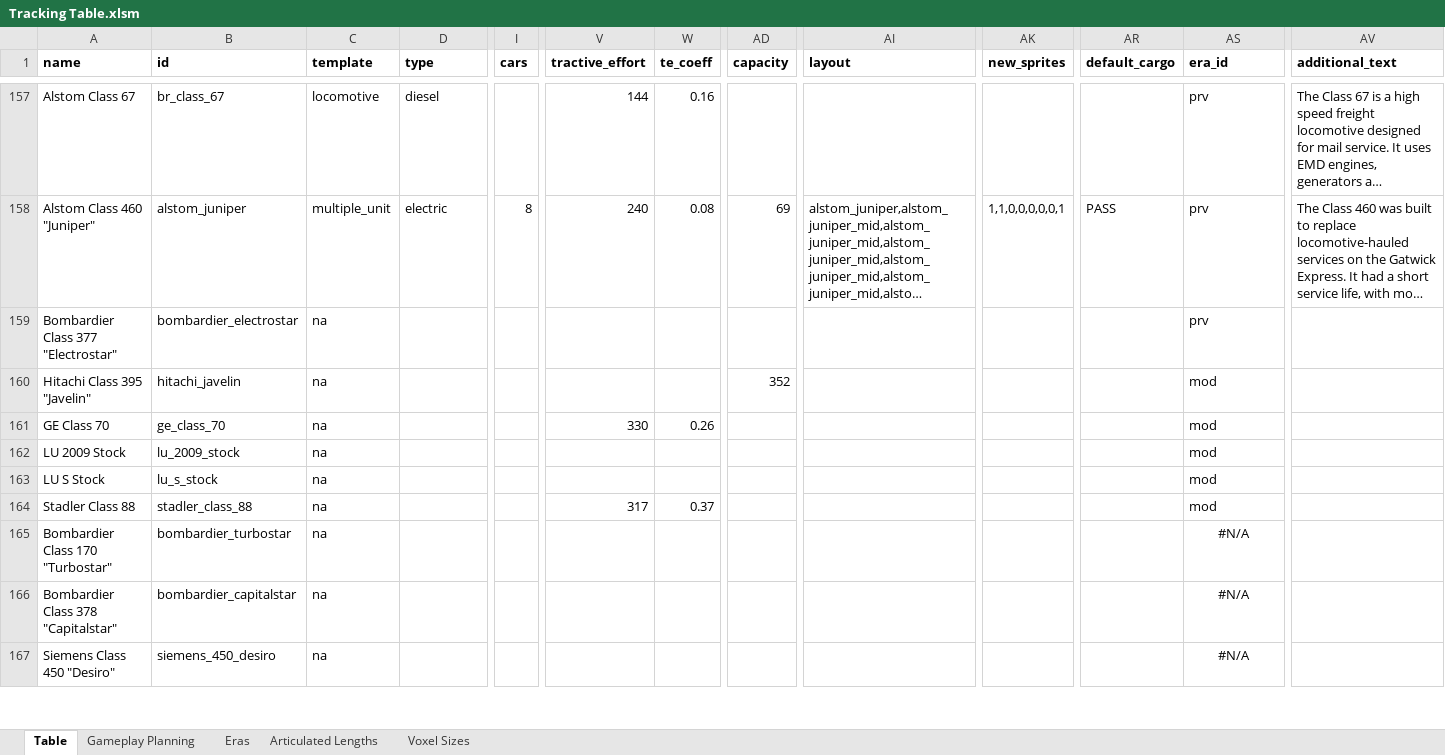
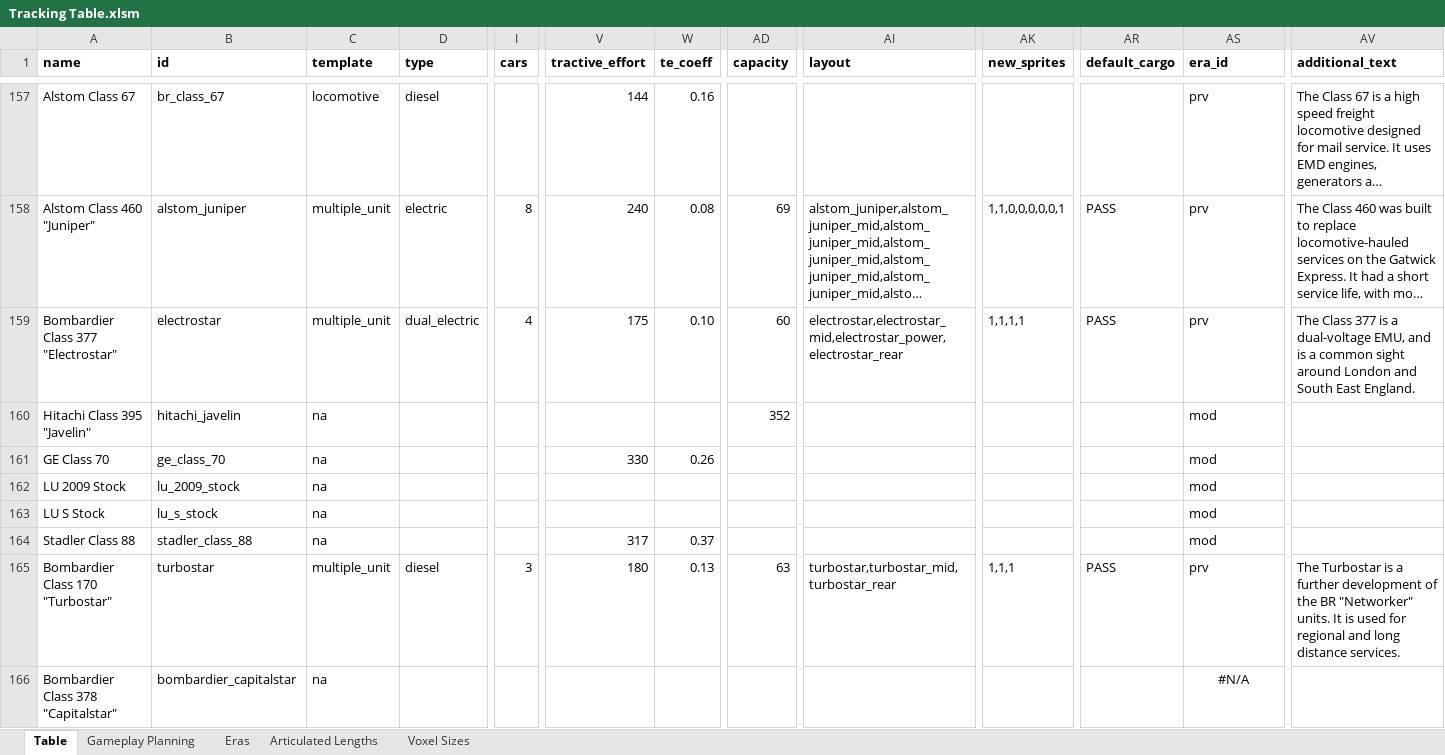
Before and after one commit to mattkimber/timberwolfs_trains, an Excel workbook: Tracking Table.xlsm, sheet Table, drawn as a sheet; only a part is shown, gaps mark what is left out; the shorter side is filled out with more unchanged rows; long unchanged cells end in …; values as stored, in another font and other column widths than the file's, no borders; the diff covers the shown part only; the diff names each change by its address in the sheet, - before the commit and + after, or states it on an @@ line.

Commit message:
Added Turbostar and Electrostar

```diff
--- a/Tracking Table.xlsm (sheet Table)
+++ b/Tracking Table.xlsm (sheet Table)
-B159 (id): bombardier_electrostar
+B159 (id): electrostar
-C159 (template): na
+C159 (template): multiple_unit
-D159 (type): (empty)
+D159 (type): dual_electric
-I159 (cars): (empty)
+I159 (cars): 4
-V159 (tractive_effort): (empty)
+V159 (tractive_effort): 175
-W159 (te_coeff): (empty)
+W159 (te_coeff): 0.10
-AD159 (capacity): (empty)
+AD159 (capacity): 60
-AI159 (layout): (empty)
+AI159 (layout): electrostar,electrostar_mid,electrostar_power,electrostar_rear
-AK159 (new_sprites): (empty)
+AK159 (new_sprites): 1,1,1,1
-AR159 (default_cargo): (empty)
+AR159 (default_cargo): PASS
-AV159 (additional_text): (empty)
+AV159 (additional_text): The Class 377 is a dual-voltage EMU, and is a common sight around London and South East England.
-B165 (id): bombardier_turbostar
+B165 (id): turbostar
-C165 (template): na
+C165 (template): multiple_unit
-D165 (type): (empty)
+D165 (type): diesel
-I165 (cars): (empty)
+I165 (cars): 3
-V165 (tractive_effort): (empty)
+V165 (tractive_effort): 180
-W165 (te_coeff): (empty)
+W165 (te_coeff): 0.13
-AD165 (capacity): (empty)
+AD165 (capacity): 63
-AI165 (layout): (empty)
+AI165 (layout): turbostar,turbostar_mid,turbostar_rear
-AK165 (new_sprites): (empty)
+AK165 (new_sprites): 1,1,1
-AR165 (default_cargo): (empty)
+AR165 (default_cargo): PASS
-AS165 (era_id): #N/A
+AS165 (era_id): prv
-AS165 alignment: center
+AS165 alignment: left
-AV165 (additional_text): (empty)
+AV165 (additional_text): The Turbostar is a further development of the BR "Networker" units. It is used for regional and long distance services.
```
Also changed, not shown: 16 edited cells and cell formats elsewhere in this sheet, sheet Gameplay Planning, 11 other files.
